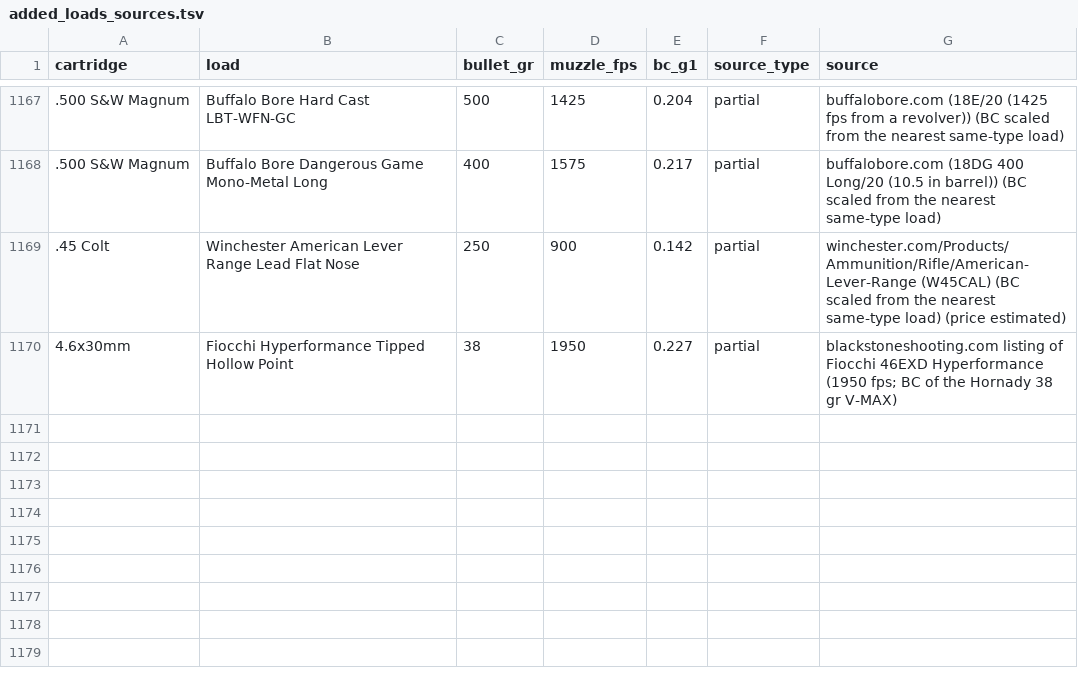
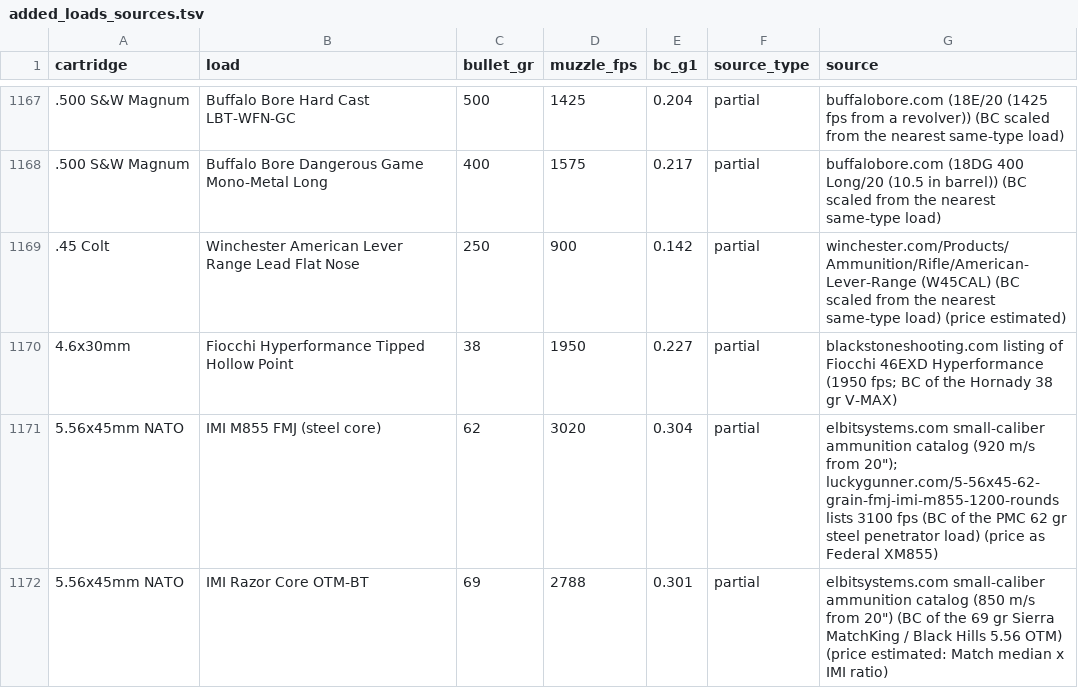
Before and after one commit to mrakz03/Load-Lore, a TSV file: research/added_loads_sources.tsv, drawn as a sheet; only a part is shown, gaps mark what is left out; the diff names each change by its address in the sheet, - before the commit and + after, or states it on an @@ line.

```diff
--- a/research/added_loads_sources.tsv
+++ b/research/added_loads_sources.tsv
+row 1171: 5.56x45mm NATO | IMI M855 FMJ (steel core) | 62 | 3020 | 0.304 | partial | elbitsystems.com small-caliber ammunition catalog (920 m/s from 20"); luckygunner.com/5-56x45-62-grain-fmj-imi-m855-1200-rounds lists 3100 fps (BC of the PMC 62 gr steel penetrator load) (price as Federal XM855)
+row 1172: 5.56x45mm NATO | IMI Razor Core OTM-BT | 69 | 2788 | 0.301 | partial | elbitsystems.com small-caliber ammunition catalog (850 m/s from 20") (BC of the 69 gr Sierra MatchKing / Black Hills 5.56 OTM) (price estimated: Match median x IMI ratio)
```
Also changed, not shown: data/loads_centerfire_rifle.csv.
